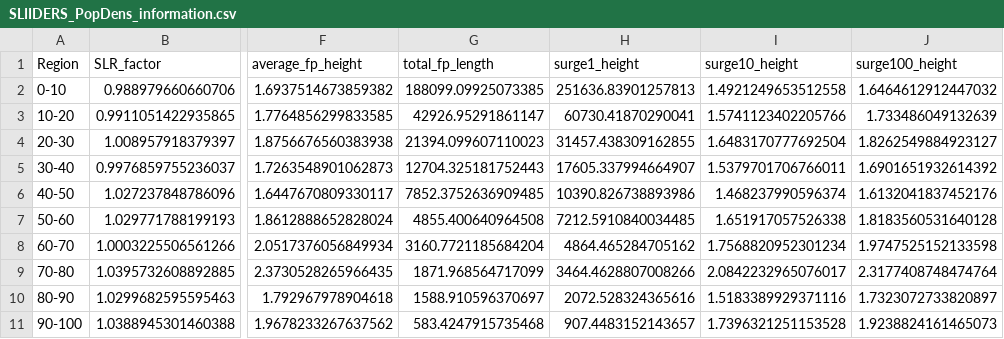
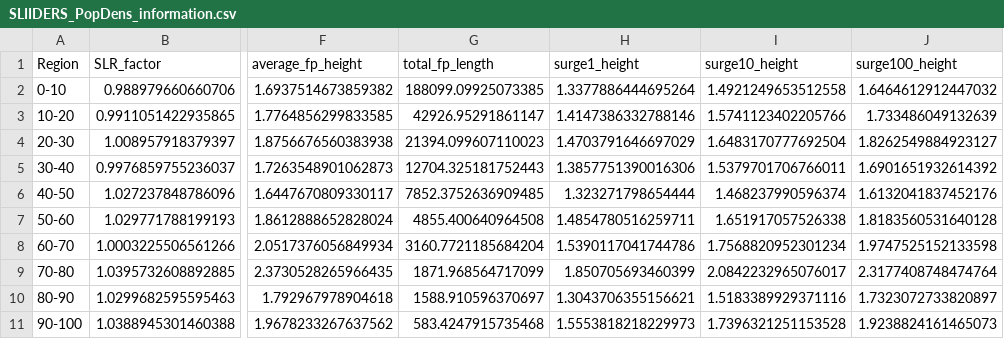
Before and after one commit to lnnrtrmm/FRISIA, a CSV file: input/aggregated_data/SLIIDERS_PopDens_information.csv, drawn as a sheet; only a part is shown, gaps mark what is left out; the diff names each change by its address in the sheet, - before the commit and + after, or states it on an @@ line.

```diff
--- a/input/aggregated_data/SLIIDERS_PopDens_information.csv
+++ b/input/aggregated_data/SLIIDERS_PopDens_information.csv
-H2 (surge1_height): 251636.83901257813
+H2 (surge1_height): 1.3377886444695264
-H3 (surge1_height): 60730.41870290041
+H3 (surge1_height): 1.4147386332788146
-H4 (surge1_height): 31457.438309162855
+H4 (surge1_height): 1.4703791646697029
-H5 (surge1_height): 17605.337994664907
+H5 (surge1_height): 1.3857751390016306
-H6 (surge1_height): 10390.826738893986
+H6 (surge1_height): 1.323271798654444
-H7 (surge1_height): 7212.5910840034485
+H7 (surge1_height): 1.4854780516259711
-H8 (surge1_height): 4864.465284705162
+H8 (surge1_height): 1.5390117041744786
-H9 (surge1_height): 3464.4628807008266
+H9 (surge1_height): 1.850705693460399
-H10 (surge1_height): 2072.528324365616
+H10 (surge1_height): 1.3043706355156621
-H11 (surge1_height): 907.4483152143657
+H11 (surge1_height): 1.5553818218229973
```
Also changed, not shown: input/aggregated_data/SLIIDERS_CapitalDens_information.csv, input/aggregated_data/SLIIDERS_global_information.csv, 3 other files.
